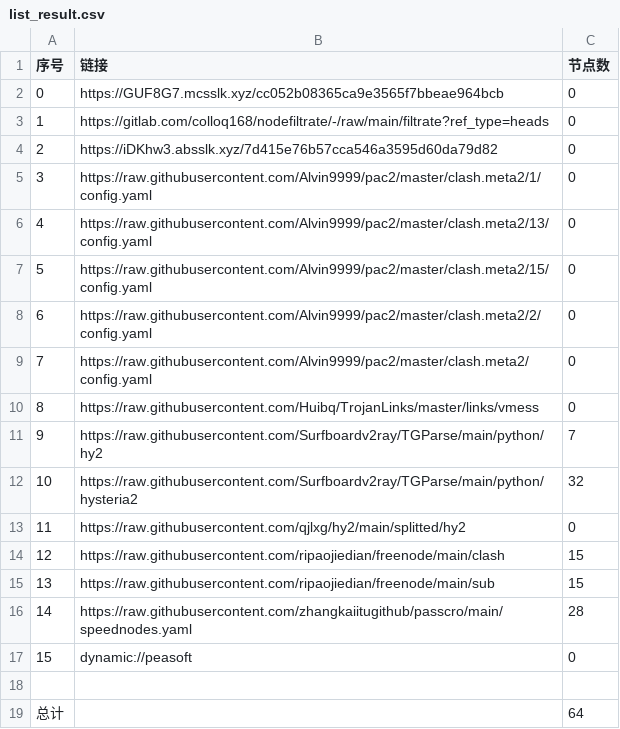
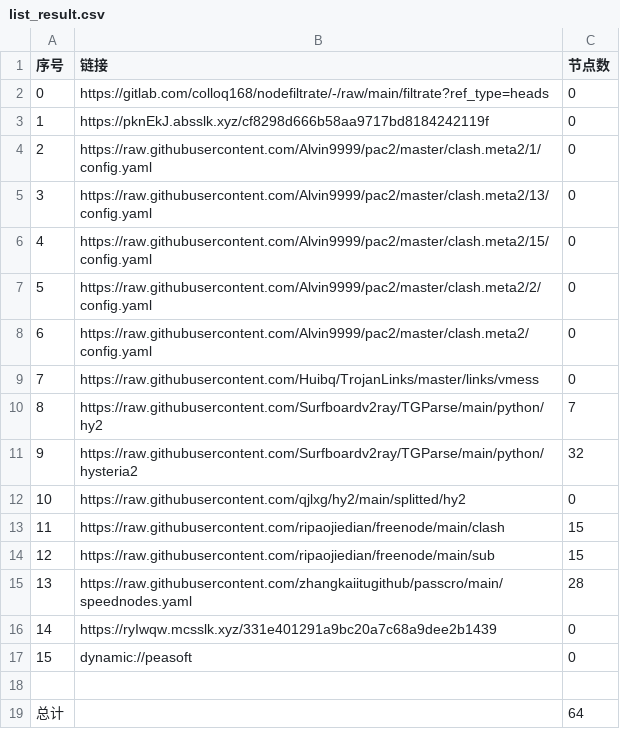
Before and after one commit to xiao99qiao/NoMoreWalls, a CSV file: list_result.csv, drawn as a sheet; removed rows and columns are numbered as before the commit, all else as after; the diff names each change by its address in the sheet, - before the commit and + after, or states it on an @@ line.

```diff
--- a/list_result.csv
+++ b/list_result.csv
-row 2: 0 | https://GUF8G7.mcsslk.xyz/cc052b08365ca9e3565f7bbeae964bcb | 0
@@ column A (序号) renumbered between rows 2 and 15 @@
-B3 (链接): https://iDKhw3.absslk.xyz/7d415e76b57cca546a3595d60da79d82
+B3 (链接): https://pknEkJ.absslk.xyz/cf8298d666b58aa9717bd8184242119f
+row 16: 14 | https://ryIwqw.mcsslk.xyz/331e401291a9bc20a7c68a9dee2b1439 | 0
```
Also changed, not shown: 23 other files.
